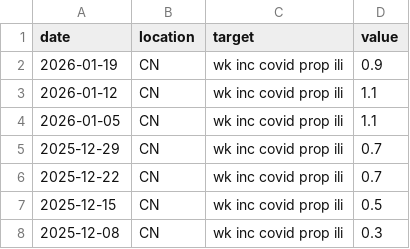
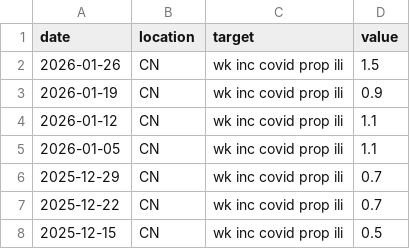
Before and after one commit to dailypartita/China-COVID-19-Forecast-Hub, a CSV file: target-data/time-series.csv, drawn as a sheet; only a part is shown; the shorter side is filled out with more unchanged rows; the diff names each change by its address in the sheet, - before the commit and + after, or states it on an @@ line.

Commit message:
update 20260126

```diff
--- a/target-data/time-series.csv
+++ b/target-data/time-series.csv
+row 2: 2026-01-26 | CN | wk inc covid prop ili | 1.5
```
